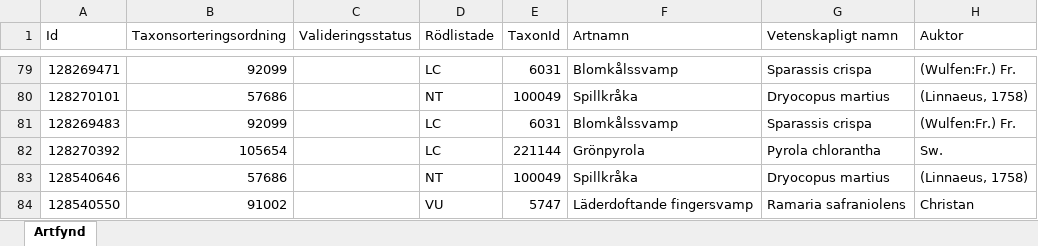
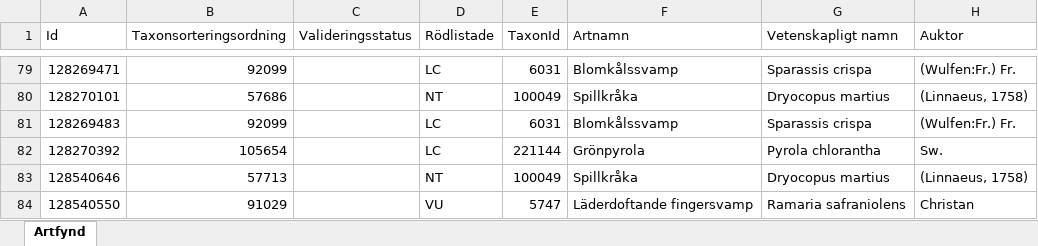
Before and after one commit to klasma/Logging_0128, an Excel workbook: artfynd/A 9538-2024 artfynd.xlsx, sheet Artfynd, drawn as a sheet; only a part is shown, gaps mark what is left out; values as stored, in another font and other column widths than the file's, no borders; the diff names each change by its address in the sheet, - before the commit and + after, or states it on an @@ line.

```diff
--- a/artfynd/A 9538-2024 artfynd.xlsx (sheet Artfynd)
+++ b/artfynd/A 9538-2024 artfynd.xlsx (sheet Artfynd)
-B83 (Taxonsorteringsordning): 57686
+B83 (Taxonsorteringsordning): 57713
-B84 (Taxonsorteringsordning): 91002
+B84 (Taxonsorteringsordning): 91029
```
Also changed, not shown: artfynd/A 2987-2023 artfynd.xlsx, artfynd/A 2992-2023 artfynd.xlsx, 53 other files.
